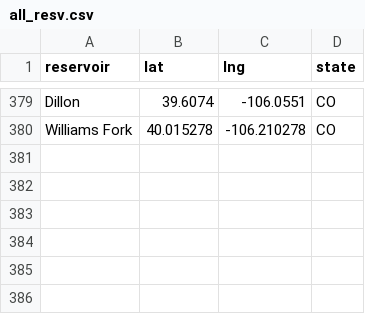
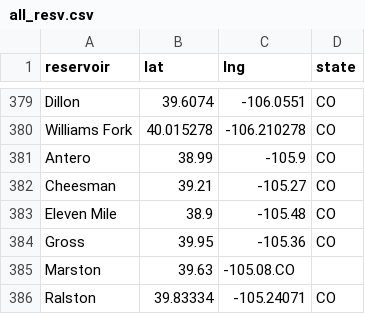
Before and after one commit to lfarrell/Western-Water, a CSV file: station_data/all_resv.csv, drawn as a sheet; only a part is shown, gaps mark what is left out; the diff names each change by its address in the sheet, - before the commit and + after, or states it on an @@ line.

Commit message:
Add in Denver Water stations

```diff
--- a/station_data/all_resv.csv
+++ b/station_data/all_resv.csv
+row 381: Antero | 38.99 | -105.9 | CO
+row 382: Cheesman | 39.21 | -105.27 | CO
+row 383: Eleven Mile | 38.9 | -105.48 | CO
+row 384: Gross | 39.95 | -105.36 | CO
+row 385: Marston | 39.63 | -105.08.CO
+row 386: Ralston | 39.83334 | -105.24071 | CO
```
Also changed, not shown: station_data/co.csv.
